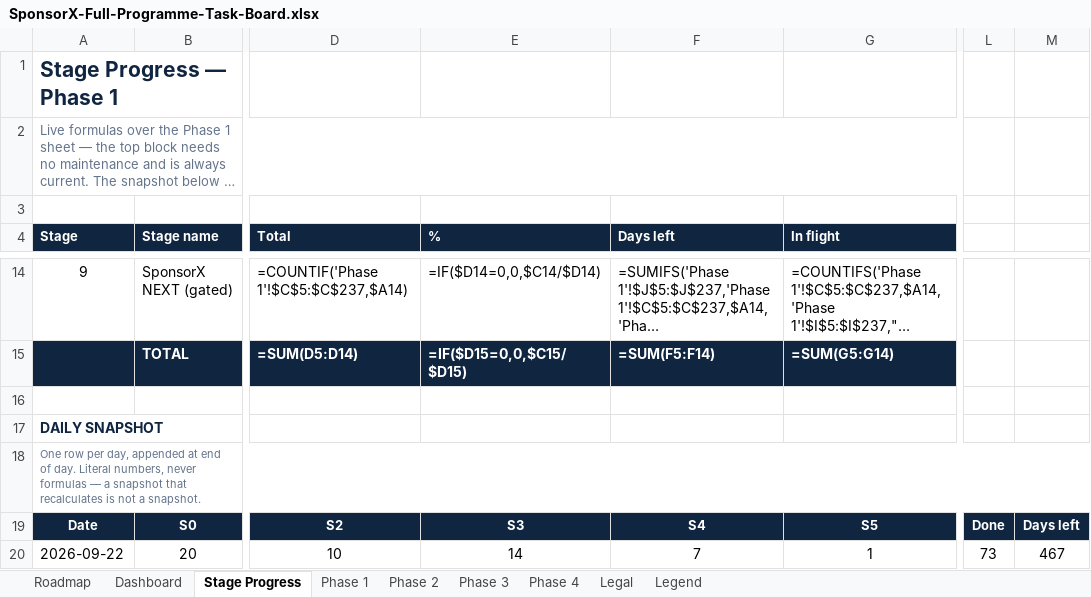
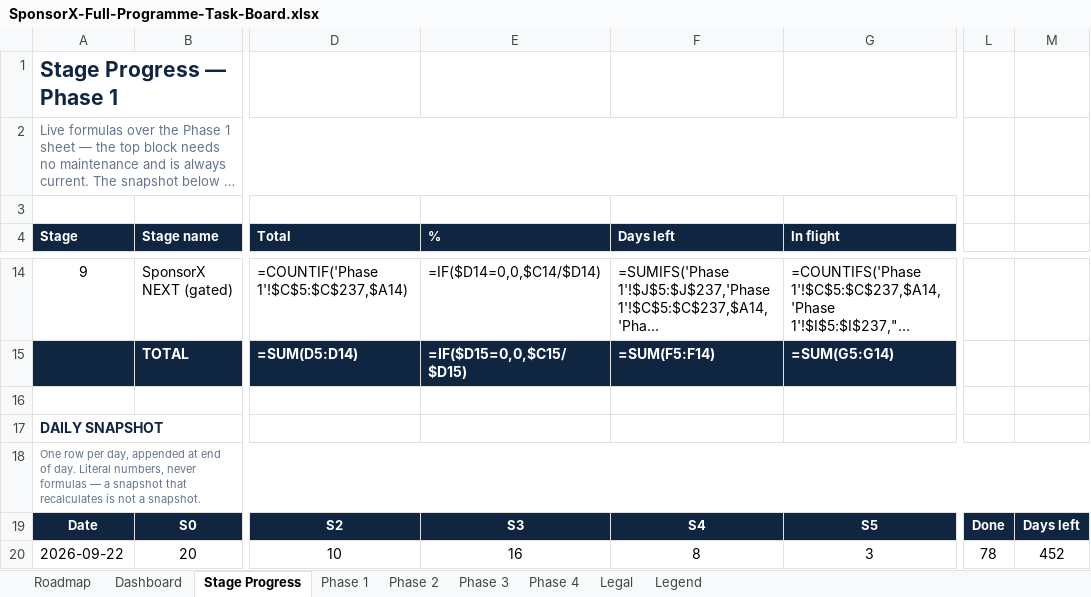
Before and after one commit to BTG-Sports/sponsorX_dev, an Excel workbook: Claude outputs/SponsorX-Full-Programme-Task-Board.xlsx, sheet Stage Progress, drawn as a sheet; only a part is shown, gaps mark what is left out; long unchanged cells end in …; values as stored, in another font and other column widths than the file's, no borders; formulas without a stored value are shown as written; conditional formats not drawn; the diff names each change by its address in the sheet, - before the commit and + after, or states it on an @@ line.

```diff
--- a/Claude outputs/SponsorX-Full-Programme-Task-Board.xlsx (sheet Stage Progress)
+++ b/Claude outputs/SponsorX-Full-Programme-Task-Board.xlsx (sheet Stage Progress)
-E20 (%): 14
+E20 (%): 16
-F20 (Days left): 7
+F20 (Days left): 8
-G20 (In flight): 1
+G20 (In flight): 3
-L20: 73
+L20: 78
-M20: 467
+M20: 452
```
Also changed, not shown: sheet Phase 1, 7 other files.
